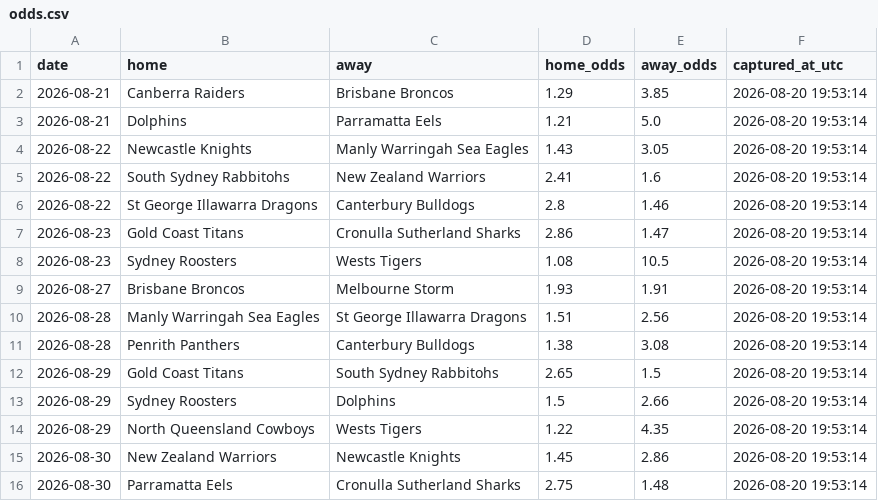
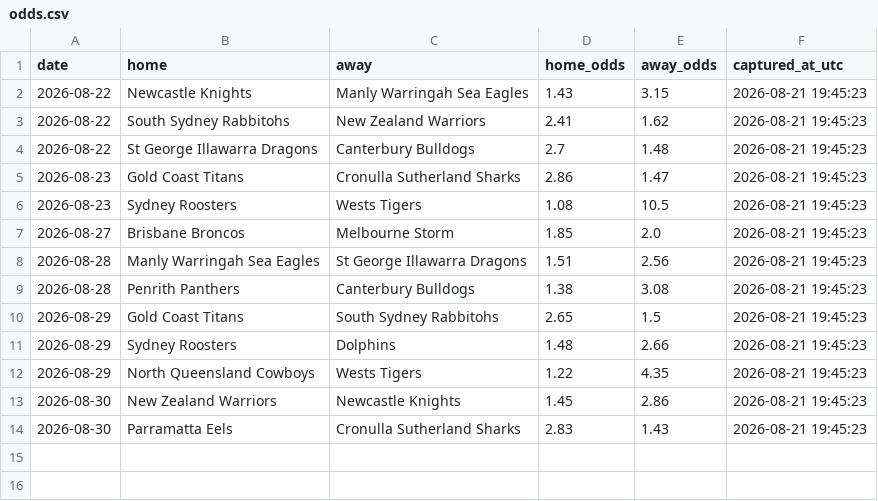
Before and after one commit to Rossdavo/nrl-ai-predictor, a CSV file: odds.csv, drawn as a sheet.

```diff
--- a/odds.csv
+++ b/odds.csv
@@ -1,16 +1,14 @@
 date,home,away,home_odds,away_odds,captured_at_utc
-2026-08-21,Canberra Raiders,Brisbane Broncos,1.29,3.85,2026-08-20 19:53:14
-2026-08-21,Dolphins,Parramatta Eels,1.21,5.0,2026-08-20 19:53:14
-2026-08-22,Newcastle Knights,Manly Warringah Sea Eagles,1.43,3.05,2026-08-20 19:53:14
-2026-08-22,South Sydney Rabbitohs,New Zealand Warriors,2.41,1.6,2026-08-20 19:53:14
-2026-08-22,St George Illawarra Dragons,Canterbury Bulldogs,2.8,1.46,2026-08-20 19:53:14
-2026-08-23,Gold Coast Titans,Cronulla Sutherland Sharks,2.86,1.47,2026-08-20 19:53:14
-2026-08-23,Sydney Roosters,Wests Tigers,1.08,10.5,2026-08-20 19:53:14
-2026-08-27,Brisbane Broncos,Melbourne Storm,1.93,1.91,2026-08-20 19:53:14
-2026-08-28,Manly Warringah Sea Eagles,St George Illawarra Dragons,1.51,2.56,2026-08-20 19:53:14
-2026-08-28,Penrith Panthers,Canterbury Bulldogs,1.38,3.08,2026-08-20 19:53:14
-2026-08-29,Gold Coast Titans,South Sydney Rabbitohs,2.65,1.5,2026-08-20 19:53:14
-2026-08-29,Sydney Roosters,Dolphins,1.5,2.66,2026-08-20 19:53:14
-2026-08-29,North Queensland Cowboys,Wests Tigers,1.22,4.35,2026-08-20 19:53:14
-2026-08-30,New Zealand Warriors,Newcastle Knights,1.45,2.86,2026-08-20 19:53:14
-2026-08-30,Parramatta Eels,Cronulla Sutherland Sharks,2.75,1.48,2026-08-20 19:53:14
+2026-08-22,Newcastle Knights,Manly Warringah Sea Eagles,1.43,3.15,2026-08-21 19:45:23
+2026-08-22,South Sydney Rabbitohs,New Zealand Warriors,2.41,1.62,2026-08-21 19:45:23
+2026-08-22,St George Illawarra Dragons,Canterbury Bulldogs,2.7,1.48,2026-08-21 19:45:23
+2026-08-23,Gold Coast Titans,Cronulla Sutherland Sharks,2.86,1.47,2026-08-21 19:45:23
+2026-08-23,Sydney Roosters,Wests Tigers,1.08,10.5,2026-08-21 19:45:23
+2026-08-27,Brisbane Broncos,Melbourne Storm,1.85,2.0,2026-08-21 19:45:23
+2026-08-28,Manly Warringah Sea Eagles,St George Illawarra Dragons,1.51,2.56,2026-08-21 19:45:23
+2026-08-28,Penrith Panthers,Canterbury Bulldogs,1.38,3.08,2026-08-21 19:45:23
+2026-08-29,Gold Coast Titans,South Sydney Rabbitohs,2.65,1.5,2026-08-21 19:45:23
+2026-08-29,Sydney Roosters,Dolphins,1.48,2.66,2026-08-21 19:45:23
+2026-08-29,North Queensland Cowboys,Wests Tigers,1.22,4.35,2026-08-21 19:45:23
+2026-08-30,New Zealand Warriors,Newcastle Knights,1.45,2.86,2026-08-21 19:45:23
+2026-08-30,Parramatta Eels,Cronulla Sutherland Sharks,2.83,1.43,2026-08-21 19:45:23
```
Also changed, not shown: current_predictions.csv, odds_history.csv, 3 other files.
